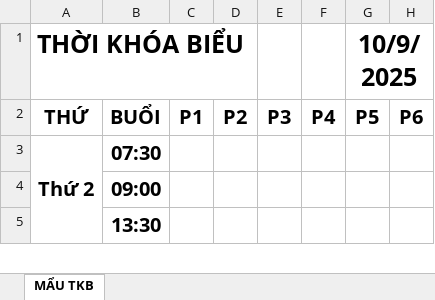
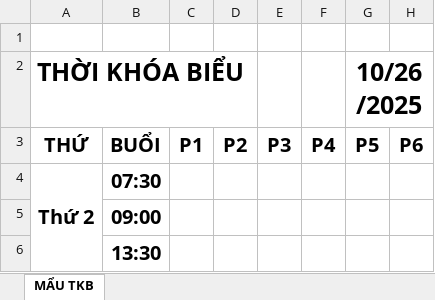
Before and after one commit to edamleanh/grow_tkb, an Excel workbook: public/book1.xlsx, sheet MẨU TKB, drawn as a sheet; only a part is shown; values as stored, in another font and other column widths than the file's, no borders; addresses are those after the commit; the diff names each change by its address in the sheet, - before the commit and + after, or states it on an @@ line.

```diff
--- a/public/book1.xlsx (sheet MẨU TKB)
+++ b/public/book1.xlsx (sheet MẨU TKB)
+row 1: (empty)
-G2: 10/9/2025
+G2: 10/26/2025
```
